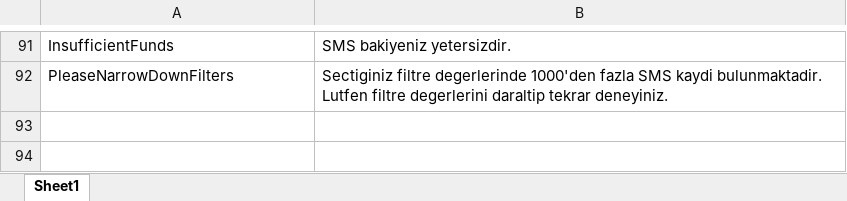
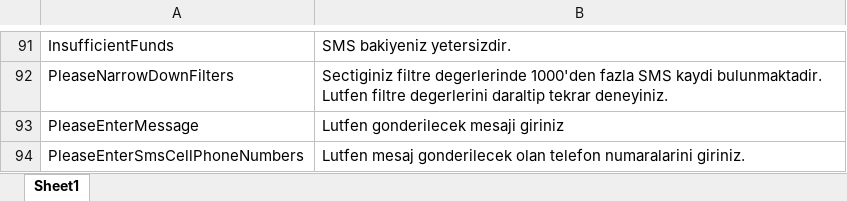
Before and after one commit to NazmiAltun/TestOkur.WebApi, an Excel workbook: src/TestOkur.WebApi/Application/Localization/tr.xlsx, sheet Sheet1, drawn as a sheet; only a part is shown, gaps mark what is left out; values as stored, in another font and other column widths than the file's, no borders; charts and pictures not drawn; the diff names each change by its address in the sheet, - before the commit and + after, or states it on an @@ line.

Commit message:
New local strings added

```diff
--- a/src/TestOkur.WebApi/Application/Localization/tr.xlsx (sheet Sheet1)
+++ b/src/TestOkur.WebApi/Application/Localization/tr.xlsx (sheet Sheet1)
+row 93: PleaseEnterMessage | Lutfen gonderilecek mesaji giriniz
+row 94: PleaseEnterSmsCellPhoneNumbers | Lutfen mesaj gonderilecek olan telefon numaralarini giriniz.
```
